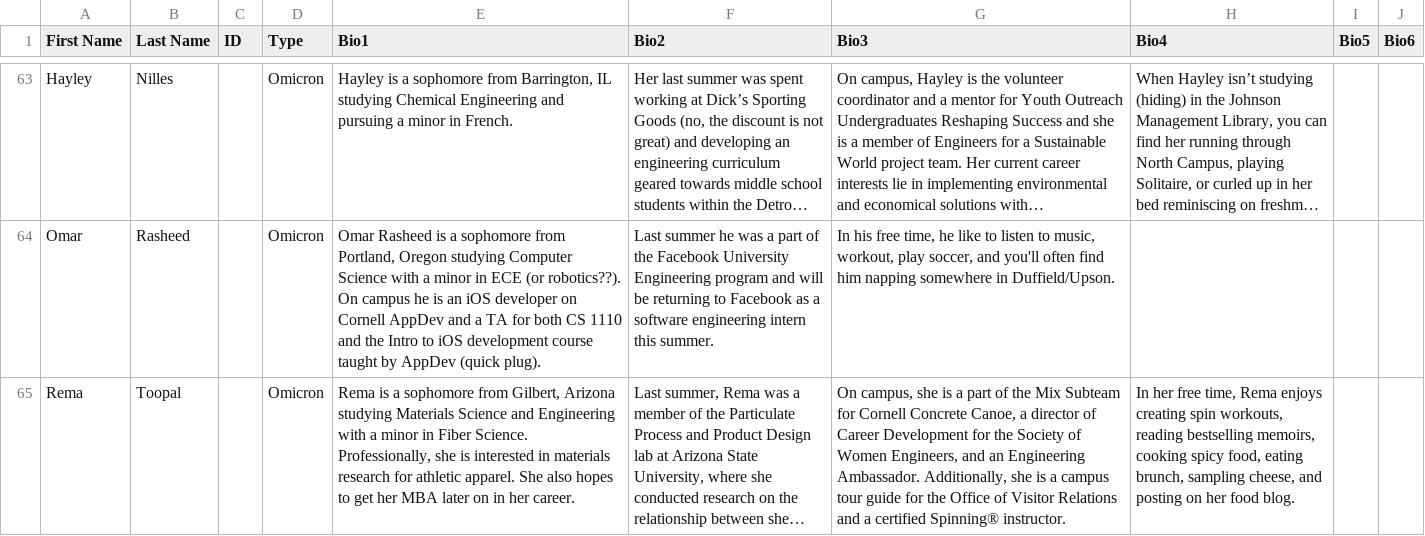
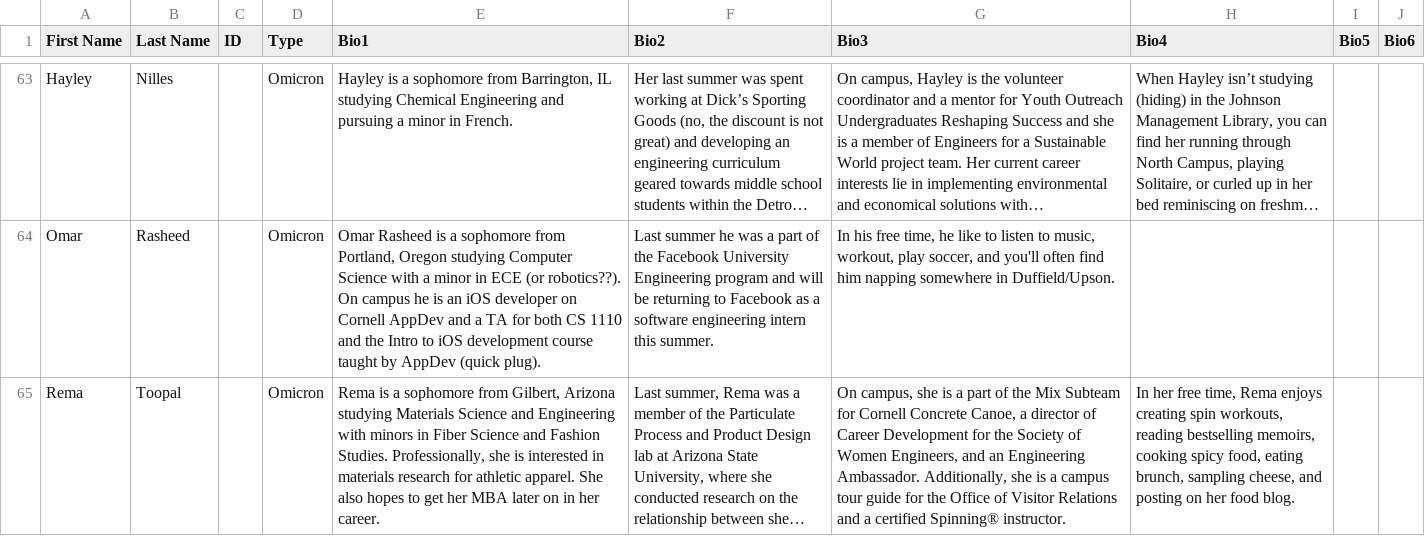
Before and after one commit to cornellWebmaster/ttFlask, a TSV file: data/brothers/brothers.tsv, drawn as a sheet; only a part is shown, gaps mark what is left out; long unchanged cells end in …; the diff names each change by its address in the sheet, - before the commit and + after, or states it on an @@ line.

Commit message:
Remas update

```diff
--- a/data/brothers/brothers.tsv
+++ b/data/brothers/brothers.tsv
-E65 (Bio1): …Engineering with a minor in Fiber Science. Professionally, she…
+E65 (Bio1): …Engineering with minors in Fiber Science and Fashion Studies. Professionally, she…
```
